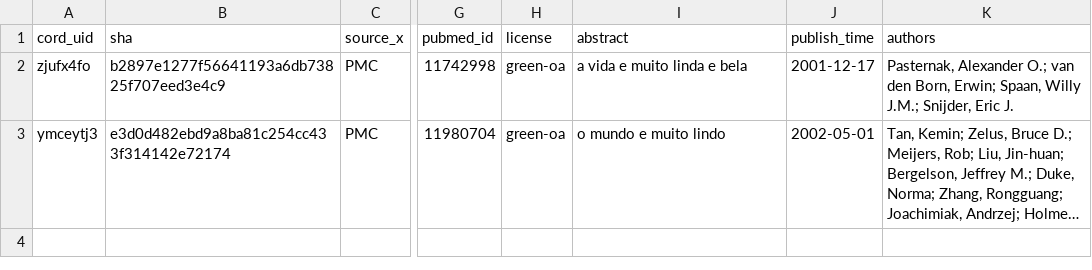
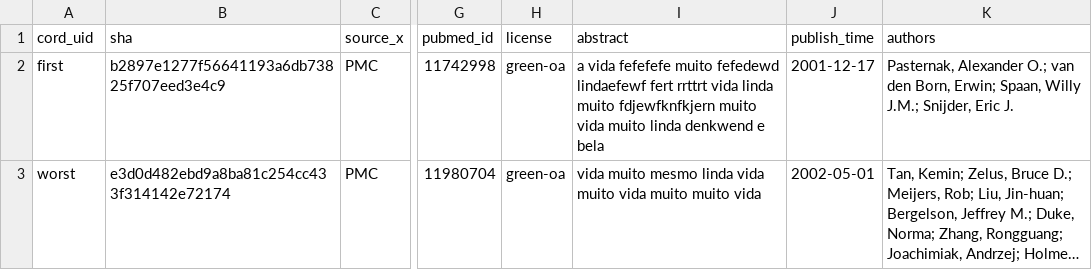
Before and after one commit to sofiamoniz/RI3rd, a CSV file: exemplo.csv, drawn as a sheet; only a part is shown, gaps mark what is left out; long unchanged cells end in …; the diff names each change by its address in the sheet, - before the commit and + after, or states it on an @@ line.

```diff
--- a/exemplo.csv
+++ b/exemplo.csv
-A2 (cord_uid): zjufx4fo
+A2 (cord_uid): first
-I2 (abstract): a vida e muito linda e bela
+I2 (abstract): a vida fefefefe muito fefedewd lindaefewf fert rrttrt vida linda muito fdjewfknfkjern muito vida muito linda denkwend e bela
-A3 (cord_uid): ymceytj3
+A3 (cord_uid): worst
-I3 (abstract): o mundo e muito lindo
+I3 (abstract): vida muito mesmo linda vida muito vida muito muito vida
```
Also changed, not shown: results/evaluation_bm25.csv, 20 other files.
